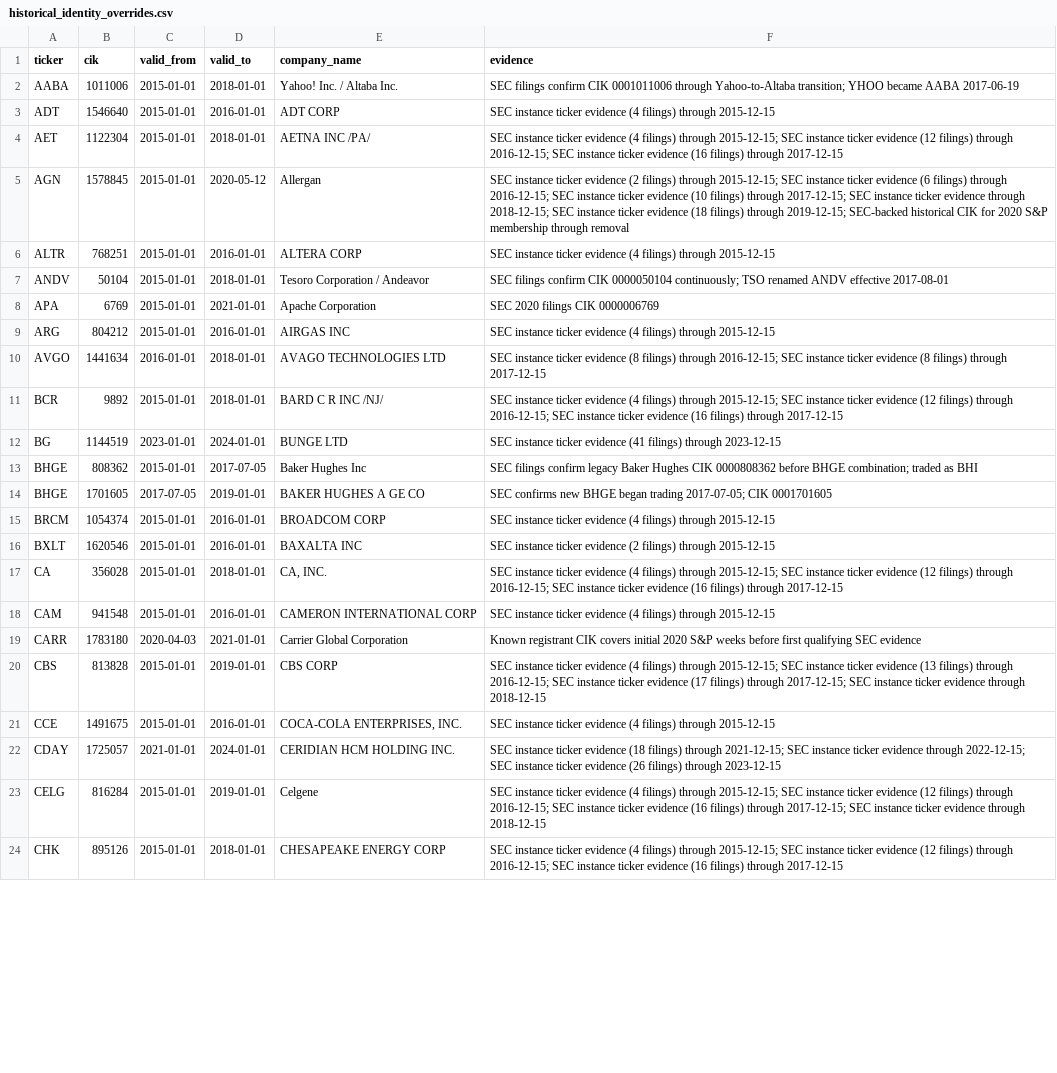
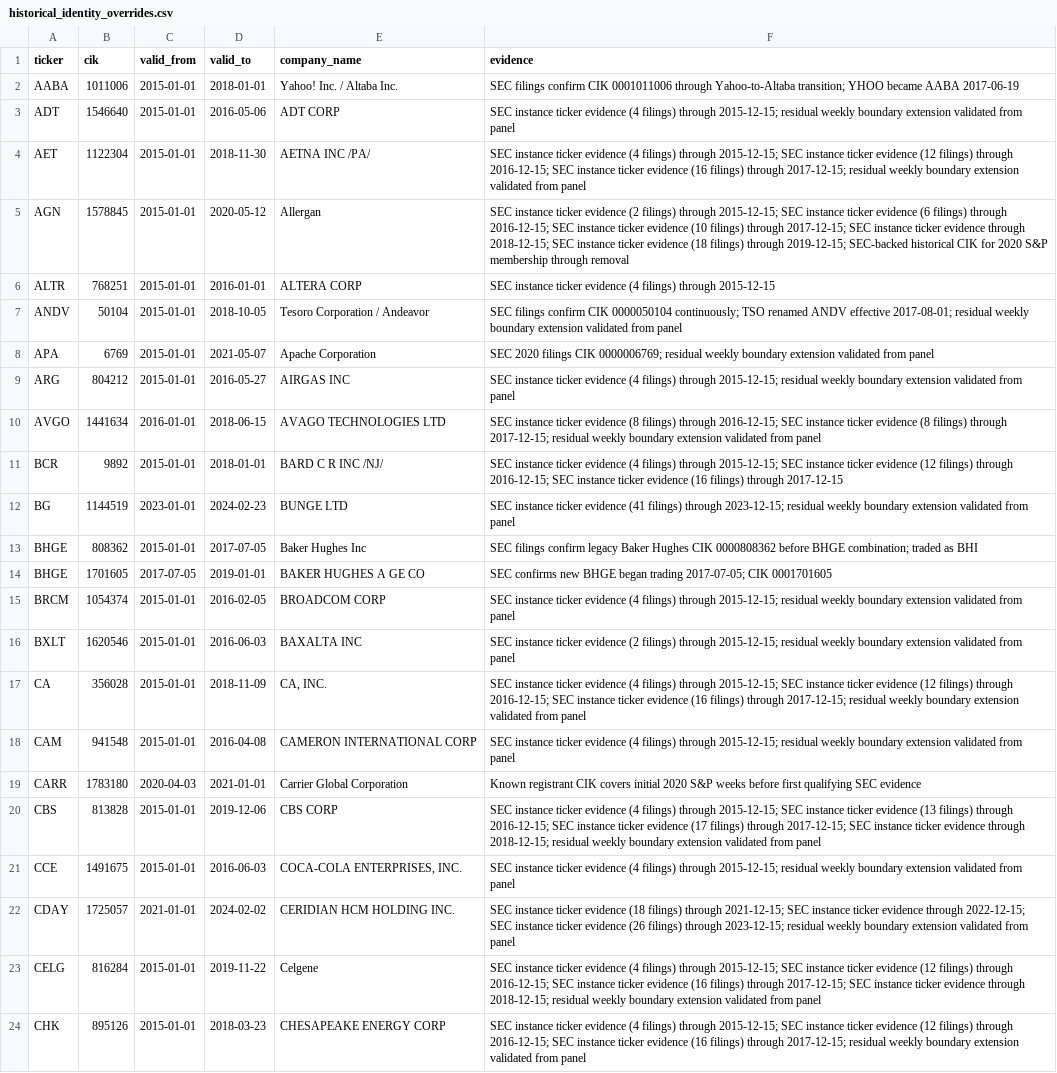
Before and after one commit to Rmarsden89/finance, a CSV file: data/reference/historical_identity_overrides.csv, drawn as a sheet; only a part is shown; the diff covers the shown part only; the diff names each change by its address in the sheet, - before the commit and + after, or states it on an @@ line.

Commit message:
Extend verified identity intervals through residual weekly gaps

```diff
--- a/data/reference/historical_identity_overrides.csv
+++ b/data/reference/historical_identity_overrides.csv
-D3 (valid_to): 2016-01-01
+D3 (valid_to): 2016-05-06
-F3 (evidence): …filings) through 2015-12-15
+F3 (evidence): …filings) through 2015-12-15; residual weekly boundary extension validated from panel
-D4 (valid_to): 2018-01-01
+D4 (valid_to): 2018-11-30
-F4 (evidence): …filings) through 2017-12-15
+F4 (evidence): …filings) through 2017-12-15; residual weekly boundary extension validated from panel
-D7 (valid_to): 2018-01-01
+D7 (valid_to): 2018-10-05
-F7 (evidence): …ANDV effective 2017-08-01
+F7 (evidence): …ANDV effective 2017-08-01; residual weekly boundary extension validated from panel
-D8 (valid_to): 2021-01-01
+D8 (valid_to): 2021-05-07
-F8 (evidence): …filings CIK 0000006769
+F8 (evidence): …filings CIK 0000006769; residual weekly boundary extension validated from panel
-D9 (valid_to): 2016-01-01
+D9 (valid_to): 2016-05-27
-F9 (evidence): …filings) through 2015-12-15
+F9 (evidence): …filings) through 2015-12-15; residual weekly boundary extension validated from panel
-D10 (valid_to): 2018-01-01
+D10 (valid_to): 2018-06-15
-F10 (evidence): …filings) through 2017-12-15
+F10 (evidence): …filings) through 2017-12-15; residual weekly boundary extension validated from panel
-D12 (valid_to): 2024-01-01
+D12 (valid_to): 2024-02-23
-F12 (evidence): …filings) through 2023-12-15
+F12 (evidence): …filings) through 2023-12-15; residual weekly boundary extension validated from panel
-D15 (valid_to): 2016-01-01
+D15 (valid_to): 2016-02-05
-F15 (evidence): …filings) through 2015-12-15
+F15 (evidence): …filings) through 2015-12-15; residual weekly boundary extension validated from panel
-D16 (valid_to): 2016-01-01
+D16 (valid_to): 2016-06-03
-F16 (evidence): …filings) through 2015-12-15
+F16 (evidence): …filings) through 2015-12-15; residual weekly boundary extension validated from panel
-D17 (valid_to): 2018-01-01
+D17 (valid_to): 2018-11-09
-F17 (evidence): …filings) through 2017-12-15
+F17 (evidence): …filings) through 2017-12-15; residual weekly boundary extension validated from panel
-D18 (valid_to): 2016-01-01
+D18 (valid_to): 2016-04-08
-F18 (evidence): …filings) through 2015-12-15
+F18 (evidence): …filings) through 2015-12-15; residual weekly boundary extension validated from panel
-D20 (valid_to): 2019-01-01
+D20 (valid_to): 2019-12-06
-F20 (evidence): …evidence through 2018-12-15
+F20 (evidence): …evidence through 2018-12-15; residual weekly boundary extension validated from panel
-D21 (valid_to): 2016-01-01
+D21 (valid_to): 2016-06-03
-F21 (evidence): …filings) through 2015-12-15
+F21 (evidence): …filings) through 2015-12-15; residual weekly boundary extension validated from panel
-D22 (valid_to): 2024-01-01
+D22 (valid_to): 2024-02-02
-F22 (evidence): …filings) through 2023-12-15
+F22 (evidence): …filings) through 2023-12-15; residual weekly boundary extension validated from panel
-D23 (valid_to): 2019-01-01
+D23 (valid_to): 2019-11-22
-F23 (evidence): …evidence through 2018-12-15
+F23 (evidence): …evidence through 2018-12-15; residual weekly boundary extension validated from panel
-D24 (valid_to): 2018-01-01
+D24 (valid_to): 2018-03-23
-F24 (evidence): …filings) through 2017-12-15
+F24 (evidence): …filings) through 2017-12-15; residual weekly boundary extension validated from panel
```
Also changed, not shown: 123 edited cells elsewhere in this file.
